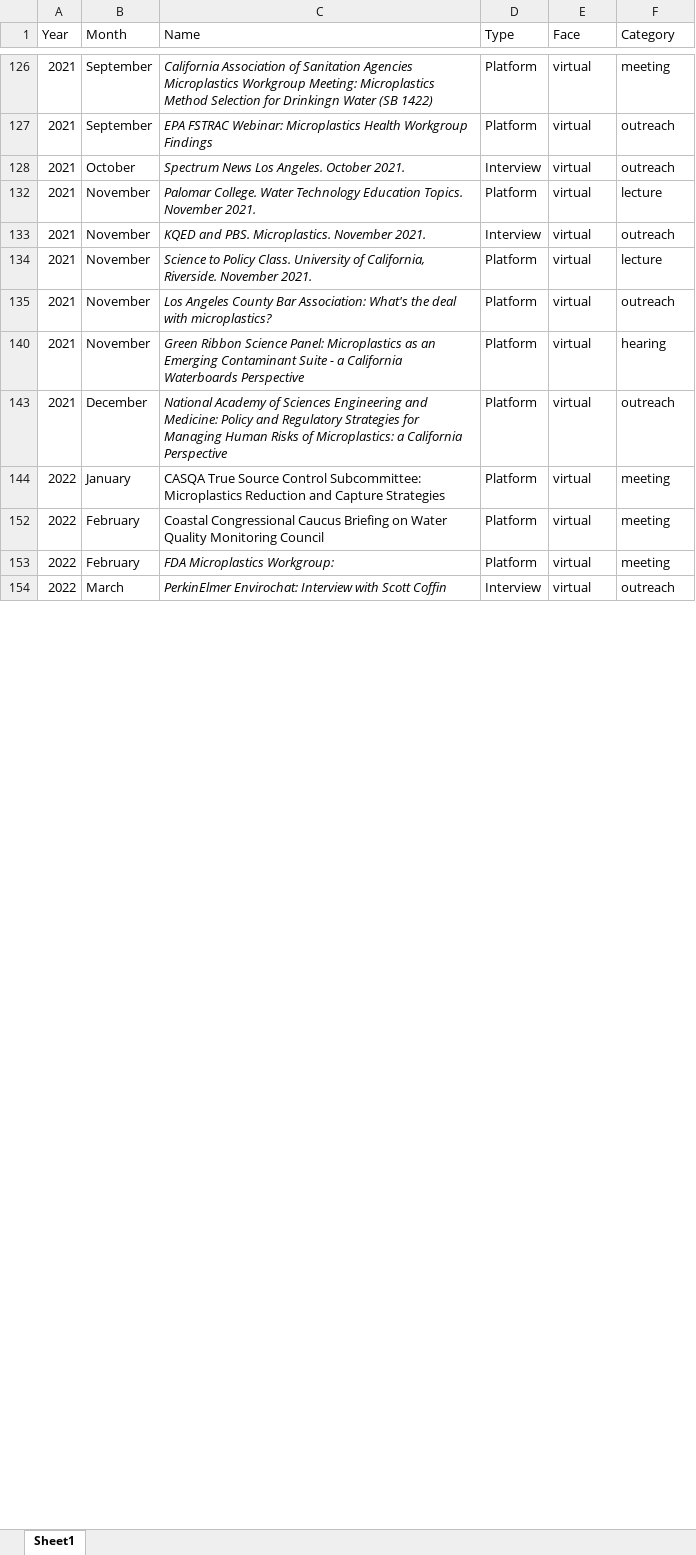
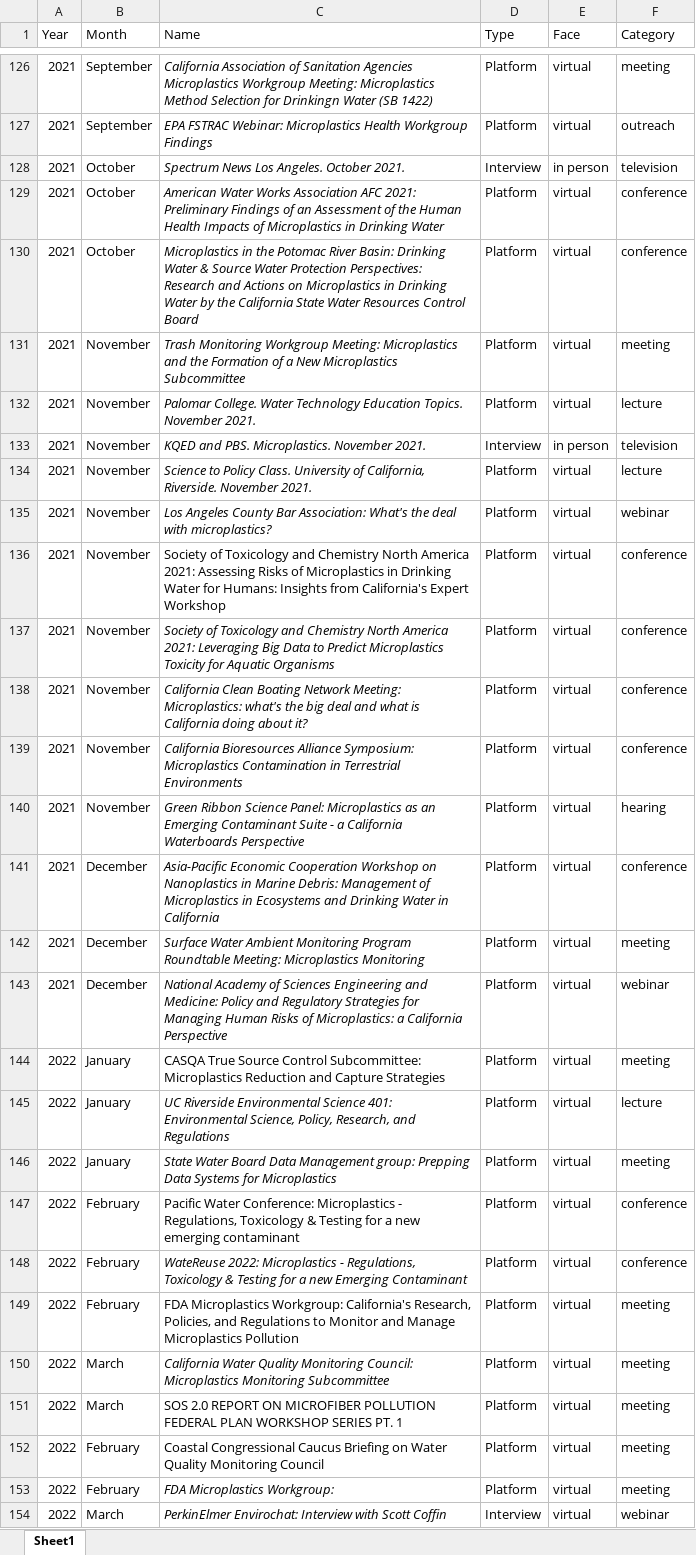
Before and after one commit to ScottCoffin/scottcoffin.github.io, an Excel workbook: assets/data/presentation tracking spreadsheet.xlsx, sheet Sheet1, drawn as a sheet; only a part is shown, gaps mark what is left out; values as stored, in another font and other column widths than the file's, no borders; table styles not drawn; the diff covers the shown part only; the diff names each change by its address in the sheet, - before the commit and + after, or states it on an @@ line.

```diff
--- a/assets/data/presentation tracking spreadsheet.xlsx (sheet Sheet1)
+++ b/assets/data/presentation tracking spreadsheet.xlsx (sheet Sheet1)
-E128 (Face): virtual
+E128 (Face): in person
-F128 (Category): outreach
+F128 (Category): television
@@ row 129 unhidden: 2021 | October | American Water Works Association AFC 2021: Preliminary Findings of an Assessment of the Human Health Impacts of Microplastics in Drinking Water | Platform | virtual | conference @@
@@ row 130 unhidden: 2021 | October | Microplastics in the Potomac River Basin: Drinking Water & Source Water Protection Perspectives: Research and Actions on Microplastics in Drinking Water by the California State Water Resources Control Board | Platform | virtual | conference @@
@@ row 131 unhidden: 2021 | November | Trash Monitoring Workgroup Meeting: Microplastics and the Formation of a New Microplastics Subcommittee | Platform | virtual | meeting @@
-E133 (Face): virtual
+E133 (Face): in person
-F133 (Category): outreach
+F133 (Category): television
-F135 (Category): outreach
+F135 (Category): webinar
@@ row 136 unhidden: 2021 | November | Society of Toxicology and Chemistry North America 2021: Assessing Risks of Microplastics in Drinking Water for Humans: Insights from California's Expert Workshop | Platform | virtual | conference @@
@@ row 137 unhidden: 2021 | November | Society of Toxicology and Chemistry North America 2021: Leveraging Big Data to Predict Microplastics Toxicity for Aquatic Organisms | Platform | virtual | conference @@
@@ row 138 unhidden: 2021 | November | California Clean Boating Network Meeting: Microplastics: what's the big deal and what is California doing about it? | Platform | virtual | conference @@
@@ row 139 unhidden: 2021 | November | California Bioresources Alliance Symposium: Microplastics Contamination in Terrestrial Environments | Platform | virtual | conference @@
@@ row 141 unhidden: 2021 | December | Asia-Pacific Economic Cooperation Workshop on Nanoplastics in Marine Debris: Management of Microplastics in Ecosystems and Drinking Water in California | Platform | virtual | conference @@
@@ row 142 unhidden: 2021 | December | Surface Water Ambient Monitoring Program Roundtable Meeting: Microplastics Monitoring | Platform | virtual | meeting @@
-F143 (Category): outreach
+F143 (Category): webinar
@@ row 145 unhidden: 2022 | January | UC Riverside Environmental Science 401: Environmental Science, Policy, Research, and Regulations | Platform | virtual | lecture @@
@@ row 146 unhidden: 2022 | January | State Water Board Data Management group: Prepping Data Systems for Microplastics | Platform | virtual | meeting @@
@@ row 147 unhidden: 2022 | February | Pacific Water Conference: Microplastics - Regulations, Toxicology & Testing for a new emerging contaminant | Platform | virtual | conference @@
@@ row 148 unhidden: 2022 | February | WateReuse 2022: Microplastics - Regulations, Toxicology & Testing for a new Emerging Contaminant | Platform | virtual | conference @@
@@ row 149 unhidden: 2022 | February | FDA Microplastics Workgroup: California's Research, Policies, and Regulations to Monitor and Manage Microplastics Pollution | Platform | virtual | meeting @@
@@ row 150 unhidden: 2022 | March | California Water Quality Monitoring Council: Microplastics Monitoring Subcommittee | Platform | virtual | meeting @@
@@ row 151 unhidden: 2022 | March | SOS 2.0 REPORT ON MICROFIBER POLLUTION FEDERAL PLAN WORKSHOP SERIES PT. 1 | Platform | virtual | meeting @@
-F154 (Category): outreach
+F154 (Category): webinar
```
Also changed, not shown: 7 added rows, 77 hidden or unhidden rows and 11 edited cells elsewhere in this sheet, hidden cells, 6 other files.
